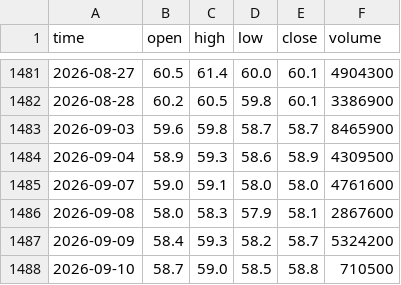
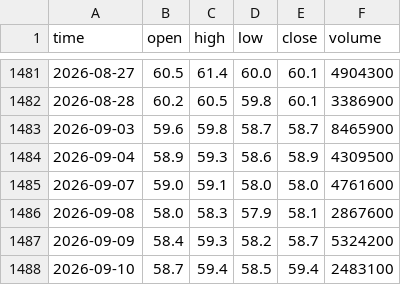
Before and after one commit to HoangNguyetHa0310/StockNews, a CSV file: data_cache/VCB.csv, drawn as a sheet; only a part is shown, gaps mark what is left out.

```diff
--- a/data_cache/VCB.csv
+++ b/data_cache/VCB.csv
@@ -1487,2 +1487,2 @@ time,open,high,low,close,volume
 2026-09-09,58.4,59.3,58.2,58.7,5324200
-2026-09-10,58.7,59.0,58.5,58.8,710500
+2026-09-10,58.7,59.4,58.5,59.4,2483100
```
Also changed, not shown: 9 other files.
